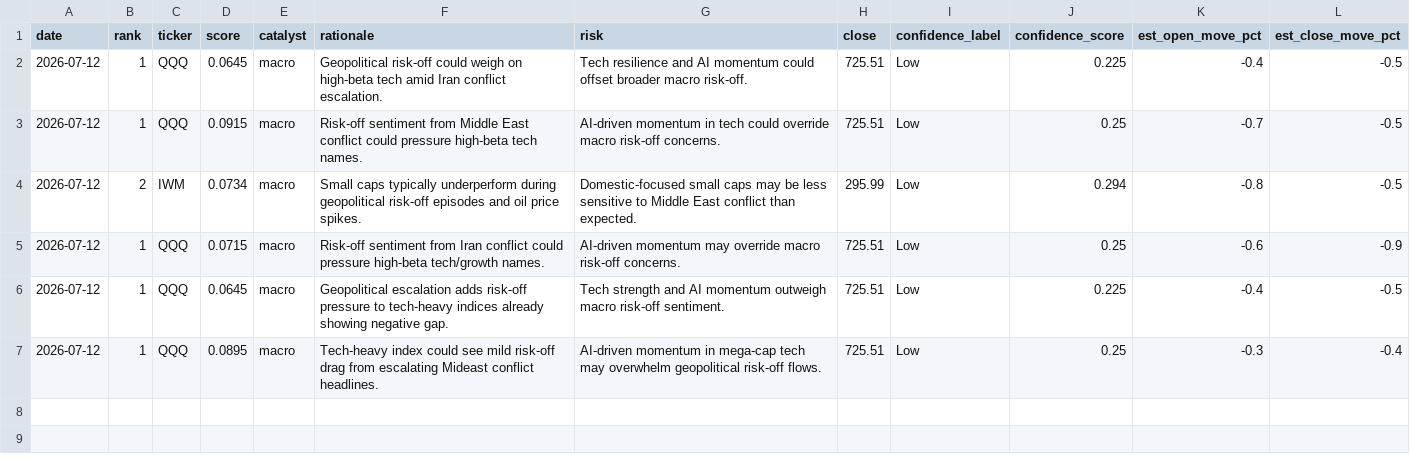
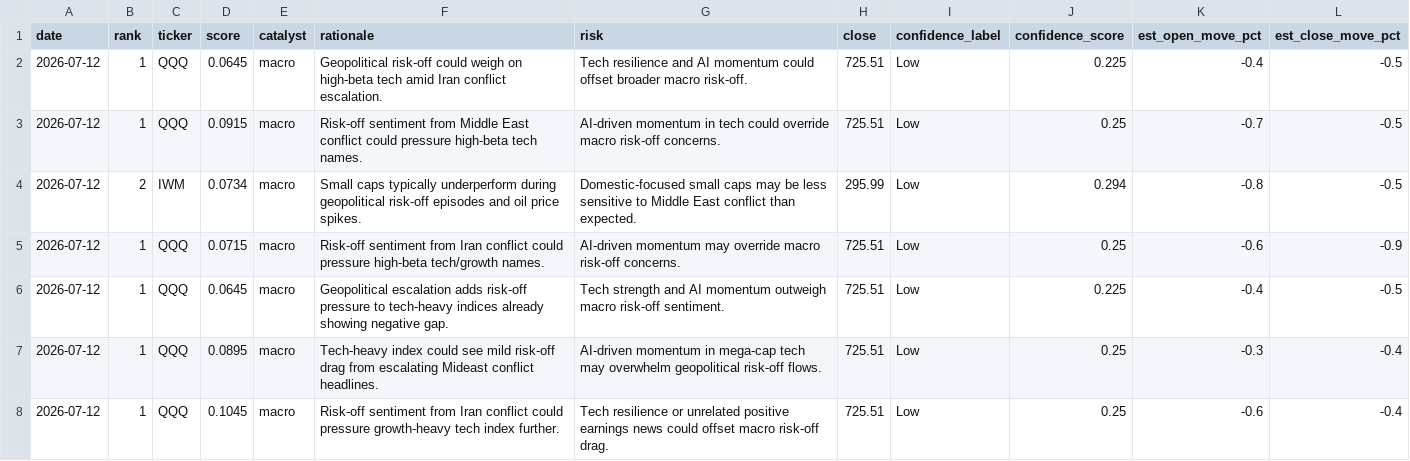
Before and after one commit to trade-ai-algo/stock-ranker, a CSV file: data/rankings.csv, drawn as a sheet; the diff names each change by its address in the sheet, - before the commit and + after, or states it on an @@ line.

```diff
--- a/data/rankings.csv
+++ b/data/rankings.csv
+row 8: 2026-07-12 | 1 | QQQ | 0.1045 | macro | Risk-off sentiment from Iran conflict could pressure growth-heavy tech index further. | Tech resilience or unrelated positive earnings news could offset macro risk-off drag. | 725.51 | Low | 0.25 | -0.6 | -0.4
```
Also changed, not shown: 3 other files.
